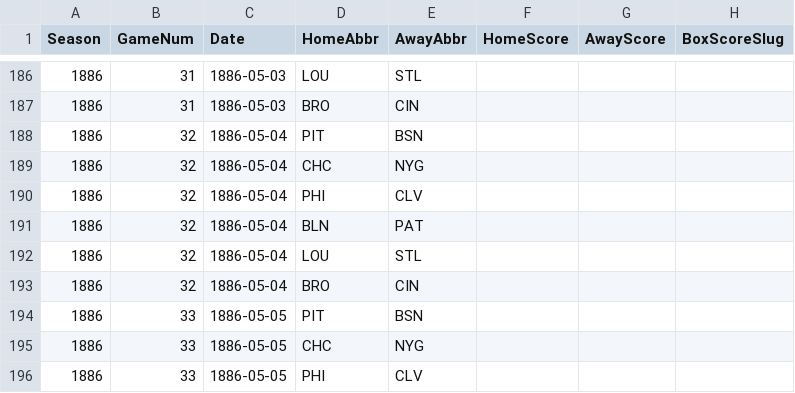
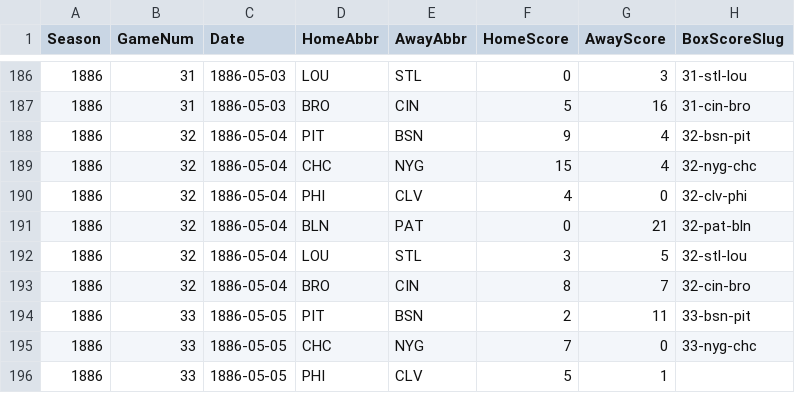
Before and after one commit to crazyjoe02/RewriteHistory, a CSV file: bbsite/data/1886/schedule.csv, drawn as a sheet; only a part is shown, gaps mark what is left out; the diff covers the shown part only.

```diff
--- a/bbsite/data/1886/schedule.csv
+++ b/bbsite/data/1886/schedule.csv
@@ -186,11 +186,11 @@ Season,GameNum,Date,HomeAbbr,AwayAbbr,HomeScore,AwayScore,BoxScoreSlug
-1886,31,1886-05-03,LOU,STL,,,
-1886,31,1886-05-03,BRO,CIN,,,
-1886,32,1886-05-04,PIT,BSN,,,
-1886,32,1886-05-04,CHC,NYG,,,
-1886,32,1886-05-04,PHI,CLV,,,
-1886,32,1886-05-04,BLN,PAT,,,
-1886,32,1886-05-04,LOU,STL,,,
-1886,32,1886-05-04,BRO,CIN,,,
-1886,33,1886-05-05,PIT,BSN,,,
-1886,33,1886-05-05,CHC,NYG,,,
-1886,33,1886-05-05,PHI,CLV,,,
+1886,31,1886-05-03,LOU,STL,0,3,31-stl-lou
+1886,31,1886-05-03,BRO,CIN,5,16,31-cin-bro
+1886,32,1886-05-04,PIT,BSN,9,4,32-bsn-pit
+1886,32,1886-05-04,CHC,NYG,15,4,32-nyg-chc
+1886,32,1886-05-04,PHI,CLV,4,0,32-clv-phi
+1886,32,1886-05-04,BLN,PAT,0,21,32-pat-bln
+1886,32,1886-05-04,LOU,STL,3,5,32-stl-lou
+1886,32,1886-05-04,BRO,CIN,8,7,32-cin-bro
+1886,33,1886-05-05,PIT,BSN,2,11,33-bsn-pit
+1886,33,1886-05-05,CHC,NYG,7,0,33-nyg-chc
+1886,33,1886-05-05,PHI,CLV,5,1,
```
Also changed, not shown: 66 edited cells elsewhere in this file, 14 other files.
